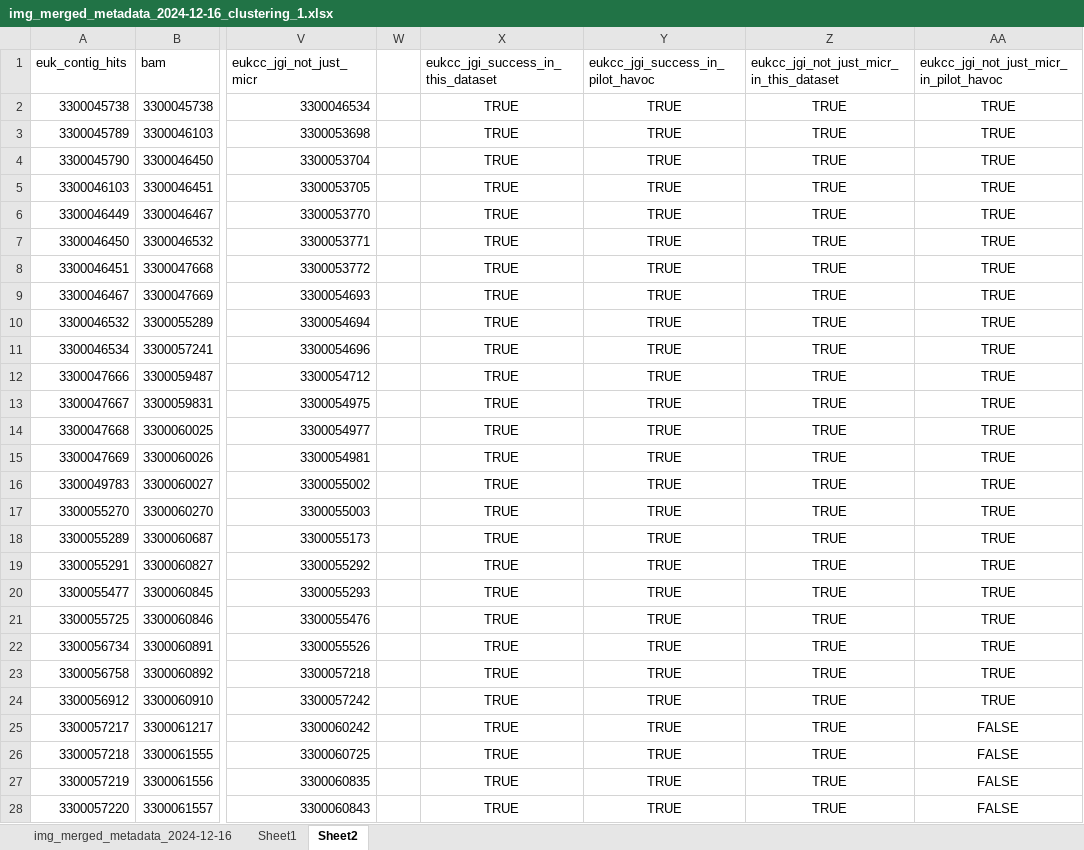
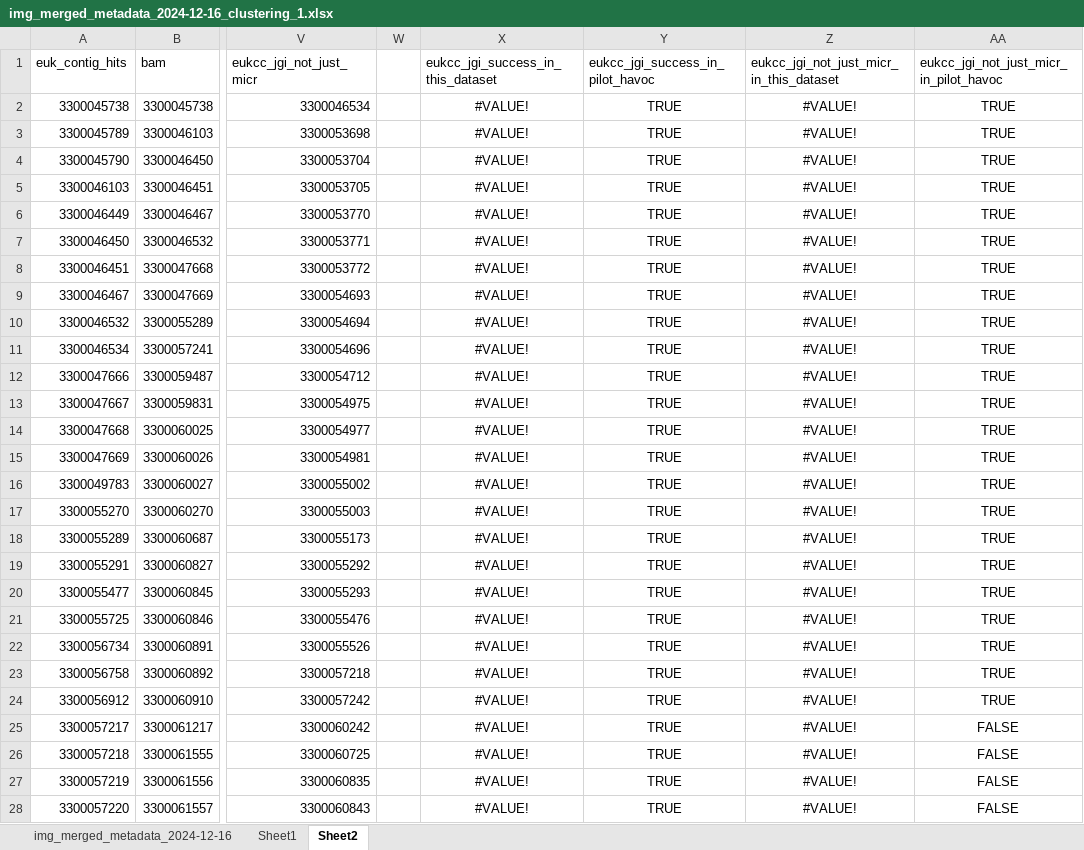
Before and after one commit to willboulton/mosaic-workflows, an Excel workbook: config/img_merged_metadata_2024-12-16_clustering_1.xlsx, sheet Sheet2, drawn as a sheet; only a part is shown, gaps mark what is left out; values as stored, in another font and other column widths than the file's, no borders; the diff covers the shown part only; the diff names each change by its address in the sheet, - before the commit and + after, or states it on an @@ line.

```diff
--- a/config/img_merged_metadata_2024-12-16_clustering_1.xlsx (sheet Sheet2)
+++ b/config/img_merged_metadata_2024-12-16_clustering_1.xlsx (sheet Sheet2)
-X2:X28: TRUE
+X2:X28: #VALUE!
-Z2:Z28: TRUE
+Z2:Z28: #VALUE!
```
Also changed, not shown: 113 edited cells elsewhere in this sheet, sheet img_merged_metadata_2024-12-16, 1 other file.
